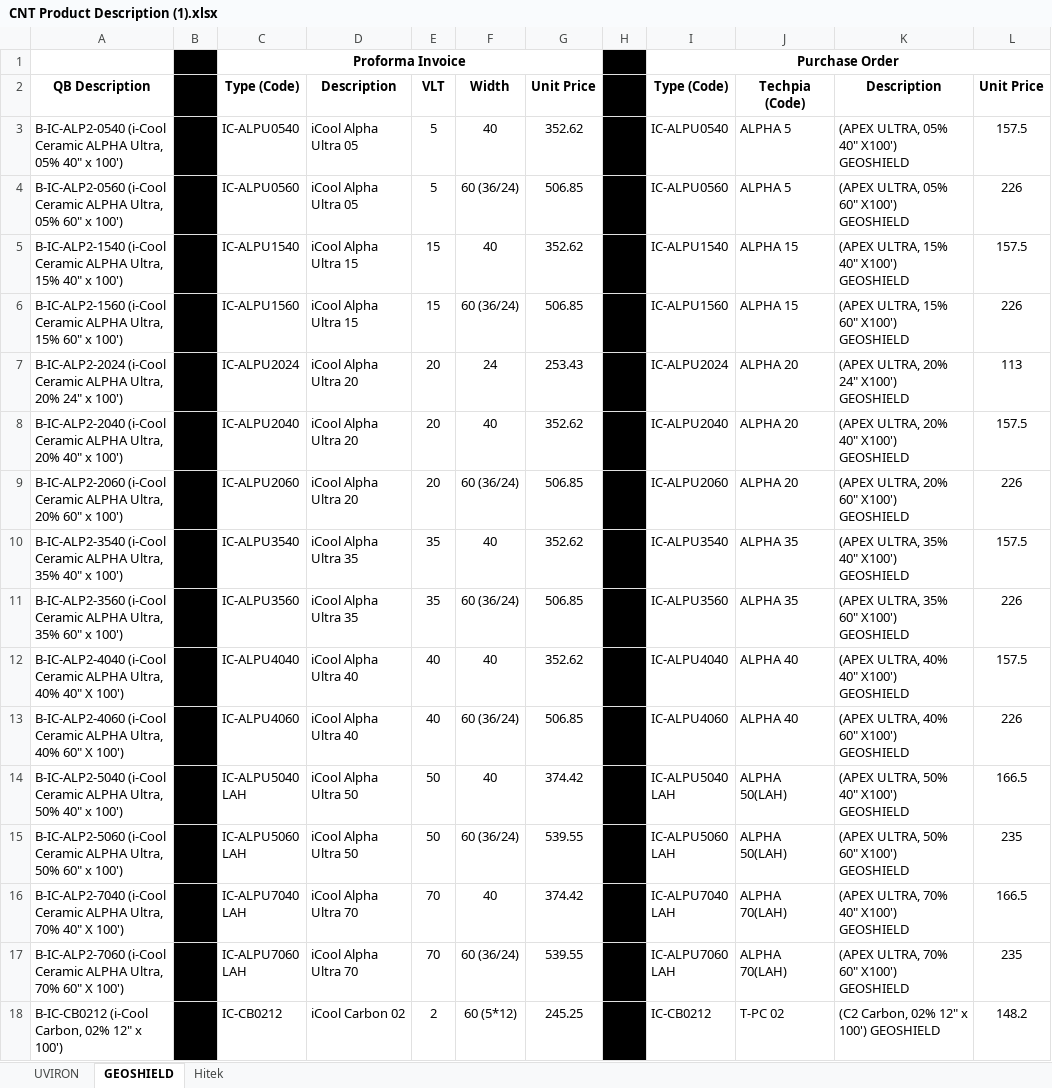
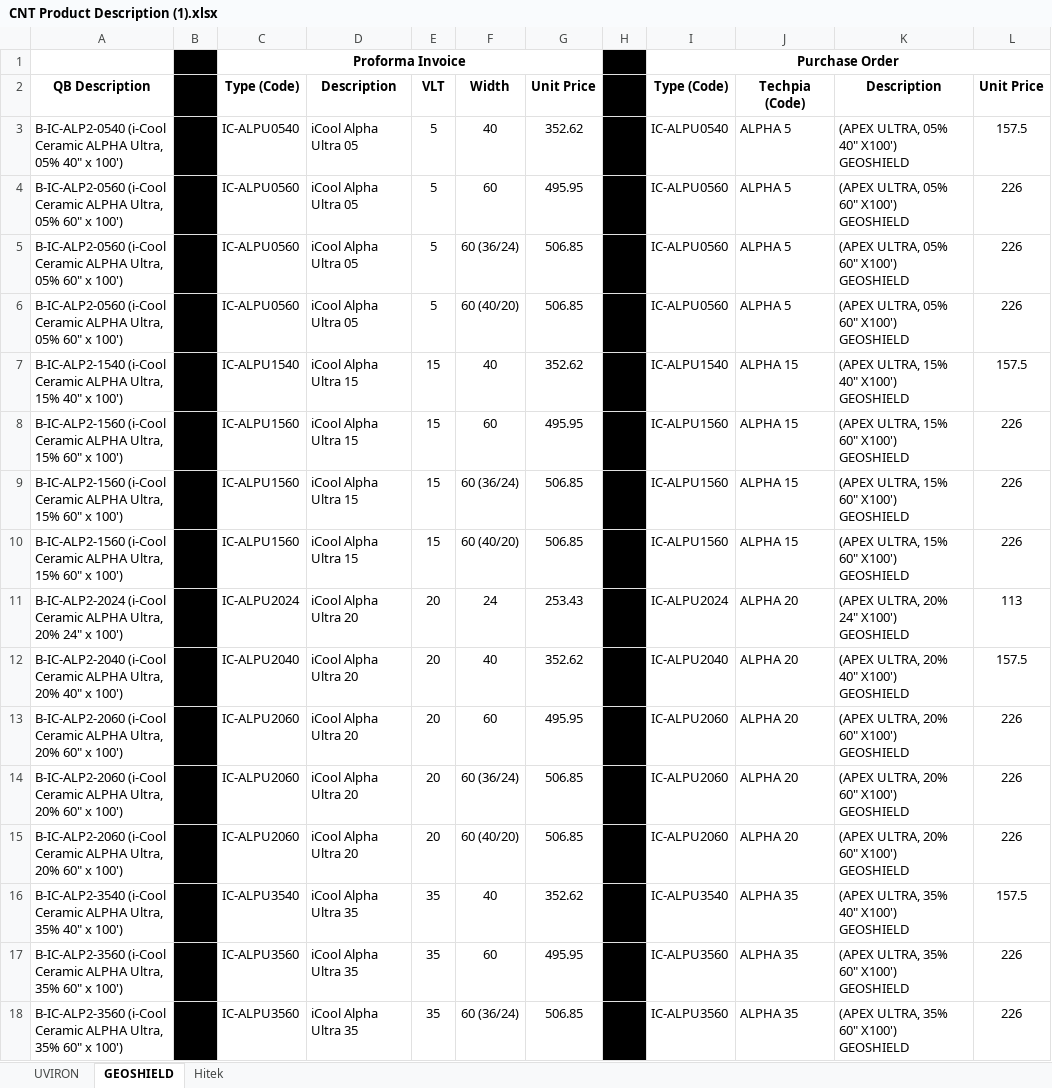
Before and after one commit to tugisuwon86/smp_report, an Excel workbook: pages/CNT Product Description (1).xlsx, sheet GEOSHIELD, drawn as a sheet; only a part is shown; the shorter side is filled out with more unchanged rows; values as stored, in another font and other column widths than the file's, no borders; charts and pictures not drawn; the diff covers the shown part only; the diff names each change by its address in the sheet, - before the commit and + after, or states it on an @@ line.

```diff
--- a/pages/CNT Product Description (1).xlsx (sheet GEOSHIELD)
+++ b/pages/CNT Product Description (1).xlsx (sheet GEOSHIELD)
+row 4: B-IC-ALP2-0560 (i-Cool Ceramic ALPHA Ultra, 05% 60" x 100') |  | IC-ALPU0560 | iCool Alpha Ultra 05 | 5 | 60 | 495.95 |  | IC-ALPU0560 | ALPHA 5 | (APEX ULTRA, 05% 60" X100') GEOSHIELD | 226
+row 6: B-IC-ALP2-0560 (i-Cool Ceramic ALPHA Ultra, 05% 60" x 100') |  | IC-ALPU0560 | iCool Alpha Ultra 05 | 5 | 60 (40/20) | 506.85 |  | IC-ALPU0560 | ALPHA 5 | (APEX ULTRA, 05% 60" X100') GEOSHIELD | 226
+row 8: B-IC-ALP2-1560 (i-Cool Ceramic ALPHA Ultra, 15% 60" x 100') |  | IC-ALPU1560 | iCool Alpha Ultra 15 | 15 | 60 | 495.95 |  | IC-ALPU1560 | ALPHA 15 | (APEX ULTRA, 15% 60" X100') GEOSHIELD | 226
+row 10: B-IC-ALP2-1560 (i-Cool Ceramic ALPHA Ultra, 15% 60" x 100') |  | IC-ALPU1560 | iCool Alpha Ultra 15 | 15 | 60 (40/20) | 506.85 |  | IC-ALPU1560 | ALPHA 15 | (APEX ULTRA, 15% 60" X100') GEOSHIELD | 226
+row 13: B-IC-ALP2-2060 (i-Cool Ceramic ALPHA Ultra, 20% 60" x 100') |  | IC-ALPU2060 | iCool Alpha Ultra 20 | 20 | 60 | 495.95 |  | IC-ALPU2060 | ALPHA 20 | (APEX ULTRA, 20% 60" X100') GEOSHIELD | 226
+row 15: B-IC-ALP2-2060 (i-Cool Ceramic ALPHA Ultra, 20% 60" x 100') |  | IC-ALPU2060 | iCool Alpha Ultra 20 | 20 | 60 (40/20) | 506.85 |  | IC-ALPU2060 | ALPHA 20 | (APEX ULTRA, 20% 60" X100') GEOSHIELD | 226
+row 17: B-IC-ALP2-3560 (i-Cool Ceramic ALPHA Ultra, 35% 60" x 100') |  | IC-ALPU3560 | iCool Alpha Ultra 35 | 35 | 60 | 495.95 |  | IC-ALPU3560 | ALPHA 35 | (APEX ULTRA, 35% 60" X100') GEOSHIELD | 226
```
Also changed, not shown: 36 added rows elsewhere in this sheet, charts or pictures.
